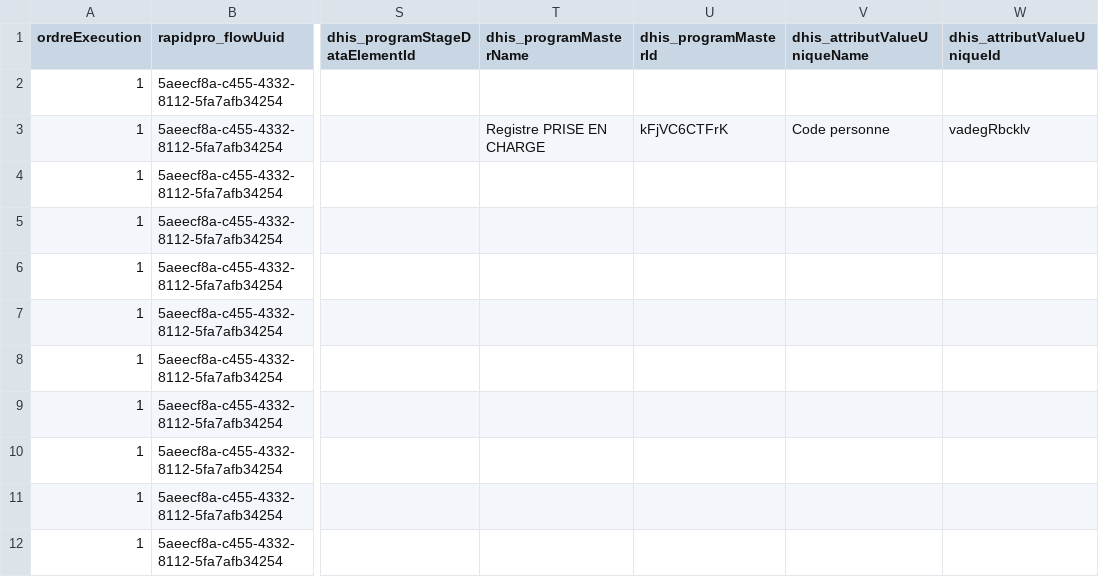
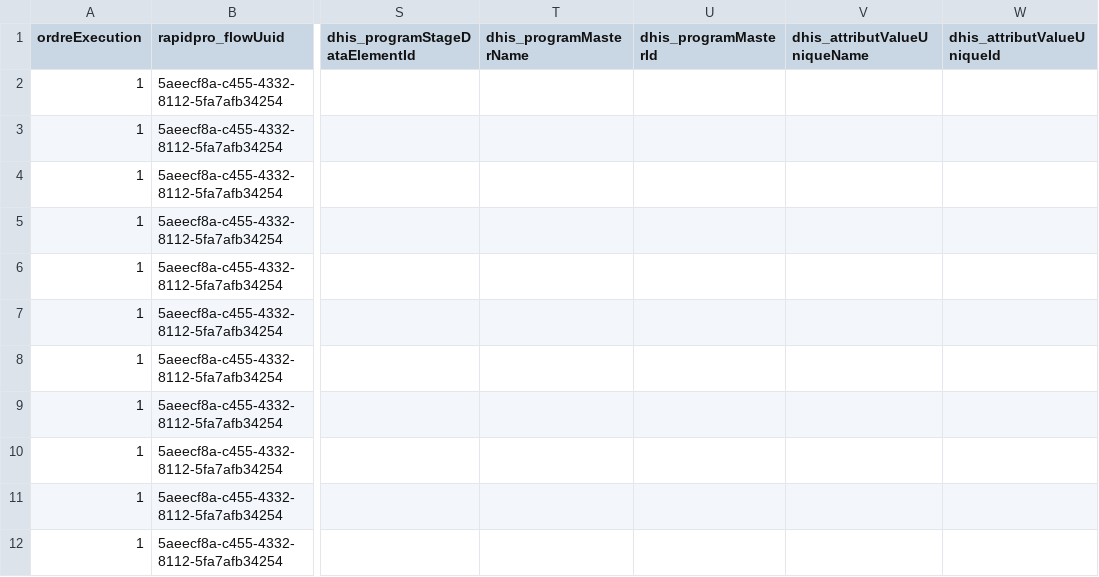
Before and after one commit to cyrillekouassi/ZatoFile, a CSV file: Mhealth_RapidproDhis2_tracker.csv, drawn as a sheet; only a part is shown, gaps mark what is left out; the diff names each change by its address in the sheet, - before the commit and + after, or states it on an @@ line.

Commit message:
Add files via upload

```diff
--- a/Mhealth_RapidproDhis2_tracker.csv
+++ b/Mhealth_RapidproDhis2_tracker.csv
-T3 (dhis_programMasterName): Registre PRISE EN CHARGE
+T3 (dhis_programMasterName): (empty)
-U3 (dhis_programMasterId): kFjVC6CTFrK
+U3 (dhis_programMasterId): (empty)
-V3 (dhis_attributValueUniqueName): Code personne
+V3 (dhis_attributValueUniqueName): (empty)
-W3 (dhis_attributValueUniqueId): vadegRbcklv
+W3 (dhis_attributValueUniqueId): (empty)
```
